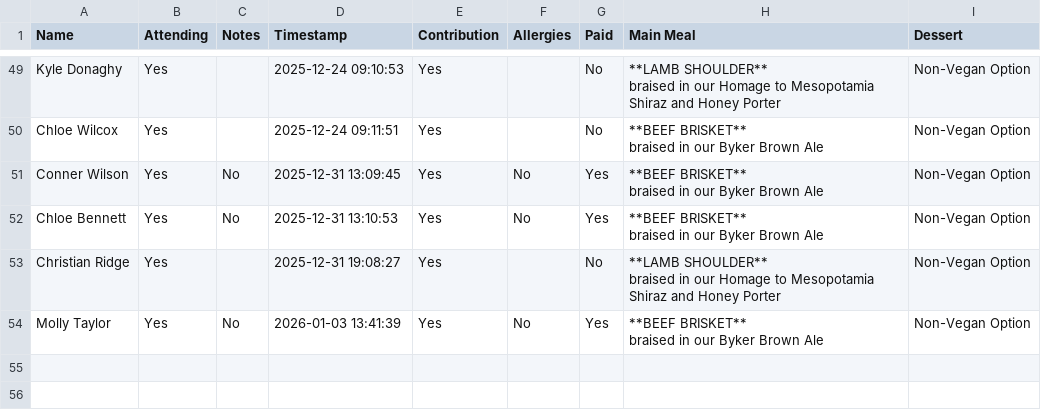
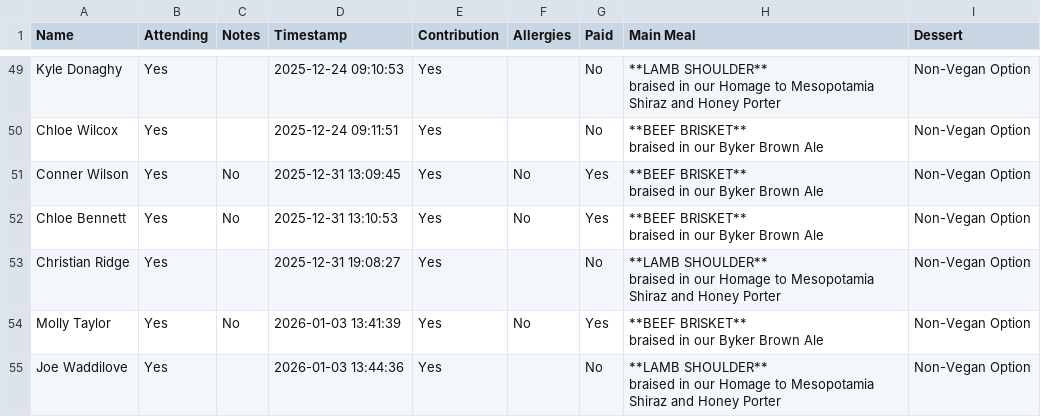
Before and after one commit to oliveplums/Invite, a CSV file: rsvp_data.csv, drawn as a sheet; only a part is shown, gaps mark what is left out.

Commit message:
Update RSVP data (2026-01-03 13:44:36)

```diff
--- a/rsvp_data.csv
+++ b/rsvp_data.csv
@@ -109 +109,3 @@ Molly Taylor,Yes,No,2026-01-03 13:41:39,Yes,No,Yes,"**BEEF BRISKET**
 braised in our Byker Brown Ale",Non-Vegan Option
+Joe Waddilove,Yes,,2026-01-03 13:44:36,Yes,,No,"**LAMB SHOULDER**
+braised in our Homage to Mesopotamia Shiraz and Honey Porter",Non-Vegan Option
```
